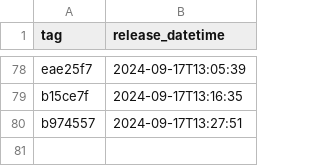
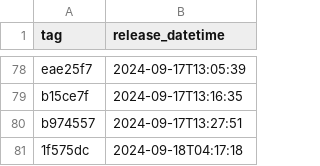
Before and after one commit to NHSDigital/prescriptionsforpatients, a CSV file: _data/internal-dev-sandbox_deployments.csv, drawn as a sheet; only a part is shown, gaps mark what is left out.

```diff
--- a/_data/internal-dev-sandbox_deployments.csv
+++ b/_data/internal-dev-sandbox_deployments.csv
@@ -80 +80,2 @@ b15ce7f,2024-09-17T13:16:35
 b974557,2024-09-17T13:27:51
+1f575dc,2024-09-18T04:17:18
```
Also changed, not shown: 1 other file.
